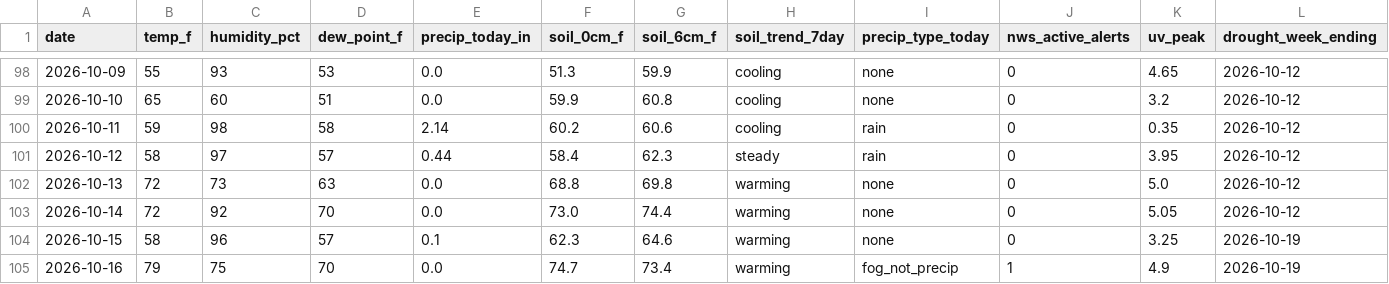
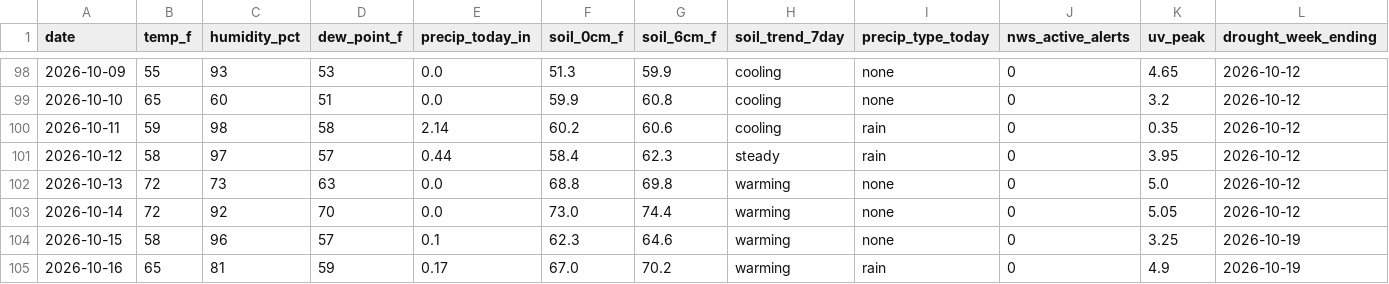
Before and after one commit to RDBFarm/rdbf-weather, a CSV file: weather_history.csv, drawn as a sheet; only a part is shown, gaps mark what is left out; the diff names each change by its address in the sheet, - before the commit and + after, or states it on an @@ line.

```diff
--- a/weather_history.csv
+++ b/weather_history.csv
-B105 (temp_f): 79
+B105 (temp_f): 65
-C105 (humidity_pct): 75
+C105 (humidity_pct): 81
-D105 (dew_point_f): 70
+D105 (dew_point_f): 59
-E105 (precip_today_in): 0.0
+E105 (precip_today_in): 0.17
-F105 (soil_0cm_f): 74.7
+F105 (soil_0cm_f): 67.0
-G105 (soil_6cm_f): 73.4
+G105 (soil_6cm_f): 70.2
-I105 (precip_type_today): fog_not_precip
+I105 (precip_type_today): rain
-J105 (nws_active_alerts): 1
+J105 (nws_active_alerts): 0
```
Also changed, not shown: 1 other file.
